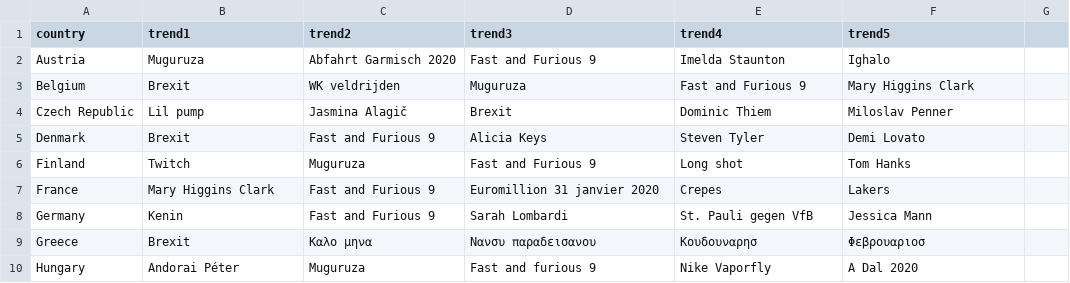
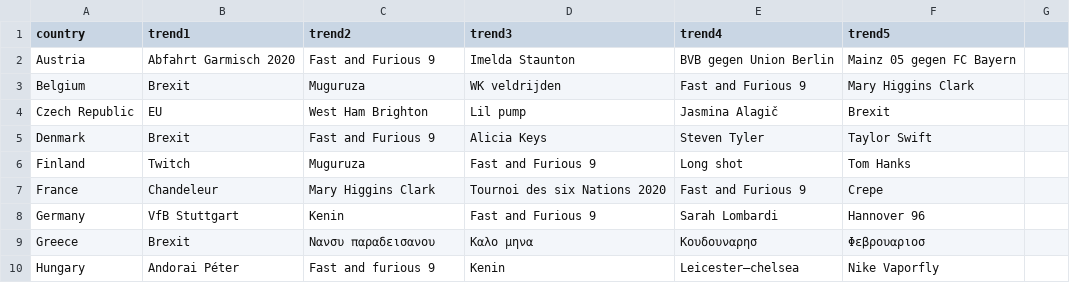
Before and after one commit to Canpake/DundeeHackathon2020, a CSV file: data/TrendsByCountry.csv, drawn as a sheet; only a part is shown; the diff covers the shown part only.

Commit message:
allowing for , to be contained within trend

```diff
--- a/data/TrendsByCountry.csv
+++ b/data/TrendsByCountry.csv
@@ -1,10 +1,10 @@
 country, trend1, trend2, trend3, trend4, trend5
-Austria, Muguruza, Abfahrt Garmisch 2020, Fast and Furious 9, Imelda Staunton, Ighalo
-Belgium, Brexit, WK veldrijden, Muguruza, Fast and Furious 9, Mary Higgins Clark
-Czech Republic, Lil pump, Jasmina Alagič, Brexit, Dominic Thiem, Miloslav Penner
-Denmark, Brexit, Fast and Furious 9, Alicia Keys, Steven Tyler, Demi Lovato
+Austria, Abfahrt Garmisch 2020, Fast and Furious 9, Imelda Staunton, BVB gegen Union Berlin, Mainz 05 gegen FC Bayern
+Belgium, Brexit, Muguruza, WK veldrijden, Fast and Furious 9, Mary Higgins Clark
+Czech Republic, EU, West Ham Brighton, Lil pump, Jasmina Alagič, Brexit
+Denmark, Brexit, Fast and Furious 9, Alicia Keys, Steven Tyler, Taylor Swift
 Finland, Twitch, Muguruza, Fast and Furious 9, Long shot, Tom Hanks
-France, Mary Higgins Clark, Fast and Furious 9, Euromillion 31 janvier 2020, Crepes, Lakers
-Germany, Kenin, Fast and Furious 9, Sarah Lombardi, St. Pauli gegen VfB, Jessica Mann
-Greece, Brexit, Καλο μηνα, Νανσυ παραδεισανου, Κουδουναρησ, Φεβρουαριοσ
-Hungary, Andorai Péter, Muguruza, Fast and furious 9, Nike Vaporfly, A Dal 2020
+France, Chandeleur, Mary Higgins Clark, Tournoi des six Nations 2020, Fast and Furious 9, Crepe
+Germany, VfB Stuttgart, Kenin, Fast and Furious 9, Sarah Lombardi, Hannover 96
+Greece, Brexit, Νανσυ παραδεισανου, Καλο μηνα, Κουδουναρησ, Φεβρουαριοσ
+Hungary, Andorai Péter, Fast and furious 9, Kenin, Leicester–chelsea, Nike Vaporfly
```
Also changed, not shown: 1 added row and 99 edited cells elsewhere in this file, 1 other file.
